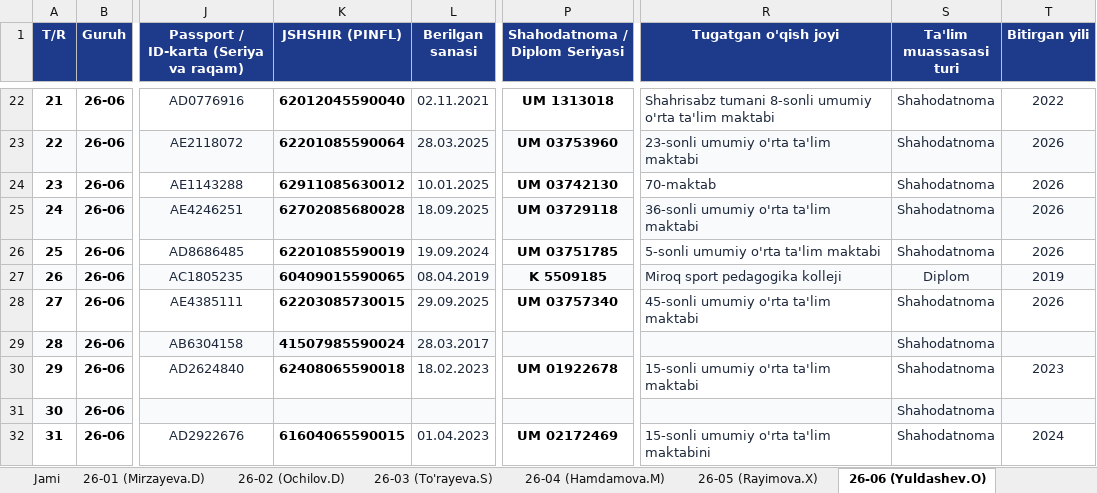
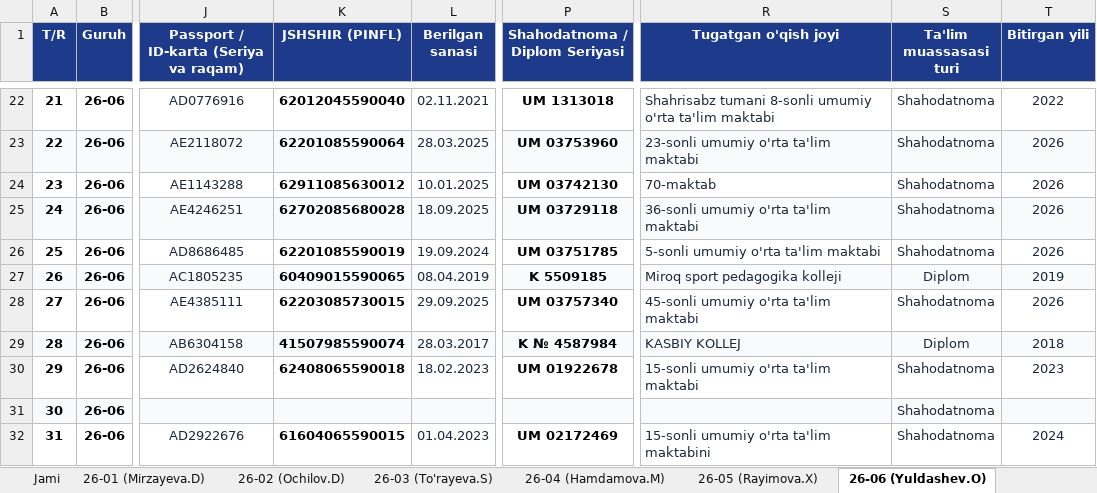
Before and after one commit to ozodbeknapasov007-dotcom/talabalar-jadvali, an Excel workbook: qayta_tekshiruv/Talabalar_Yangilangan_Royxat.xlsx, sheet 26-06 (Yuldashev.O), drawn as a sheet; only a part is shown, gaps mark what is left out; values as stored, in another font and other column widths than the file's, no borders; the diff names each change by its address in the sheet, - before the commit and + after, or states it on an @@ line.

Commit message:
Auto: talaba ma'lumotlari yangilandi (2026-09-24 14:57:09)

```diff
--- a/qayta_tekshiruv/Talabalar_Yangilangan_Royxat.xlsx (sheet 26-06 (Yuldashev.O))
+++ b/qayta_tekshiruv/Talabalar_Yangilangan_Royxat.xlsx (sheet 26-06 (Yuldashev.O))
-K29 (JSHSHIR (PINFL)): 41507985590024
+K29 (JSHSHIR (PINFL)): 41507985590074
-P29 (Shahodatnoma / Diplom Seriyasi): (empty)
+P29 (Shahodatnoma / Diplom Seriyasi): K № 4587984
-R29 (Tugatgan o'qish joyi): (empty)
+R29 (Tugatgan o'qish joyi): KASBIY KOLLEJ
-S29 (Ta'lim muassasasi turi): Shahodatnoma
+S29 (Ta'lim muassasasi turi): Diplom
-T29 (Bitirgan yili): (empty)
+T29 (Bitirgan yili): 2018
```
Also changed, not shown: sheet Jami, Talabalar_Toliq_Royxati.xlsx, Talabalar_Yangilangan_Royxat.xlsx, 1 other file.
